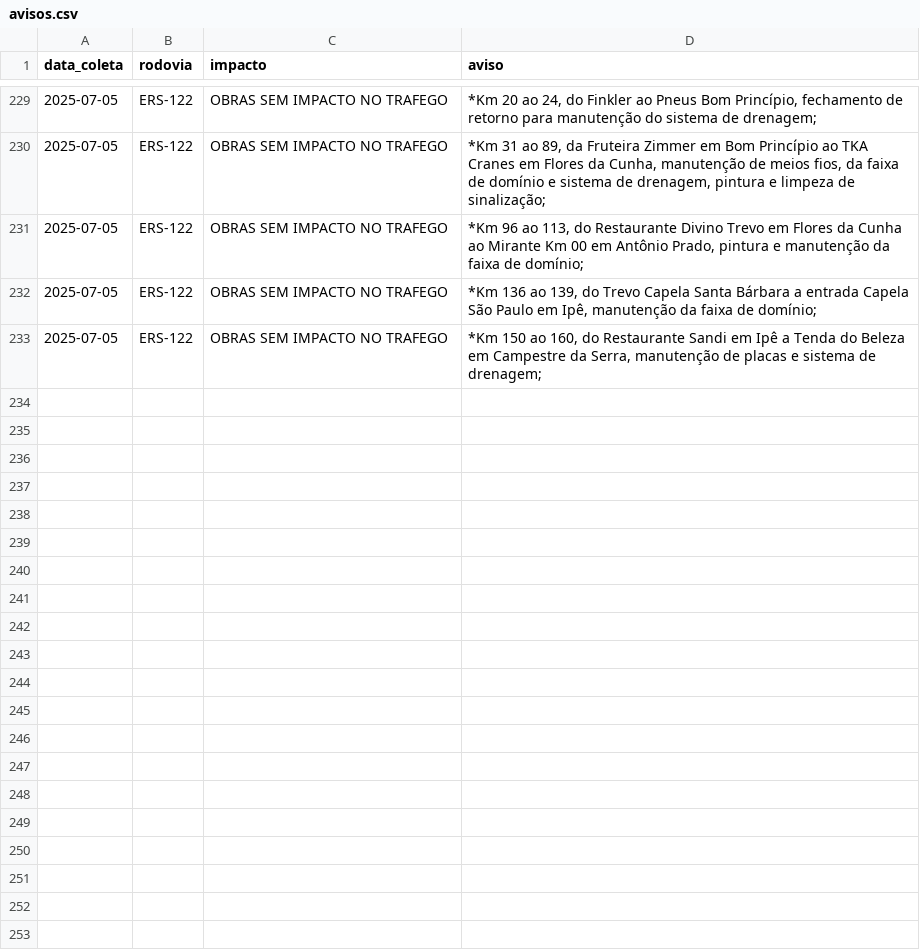
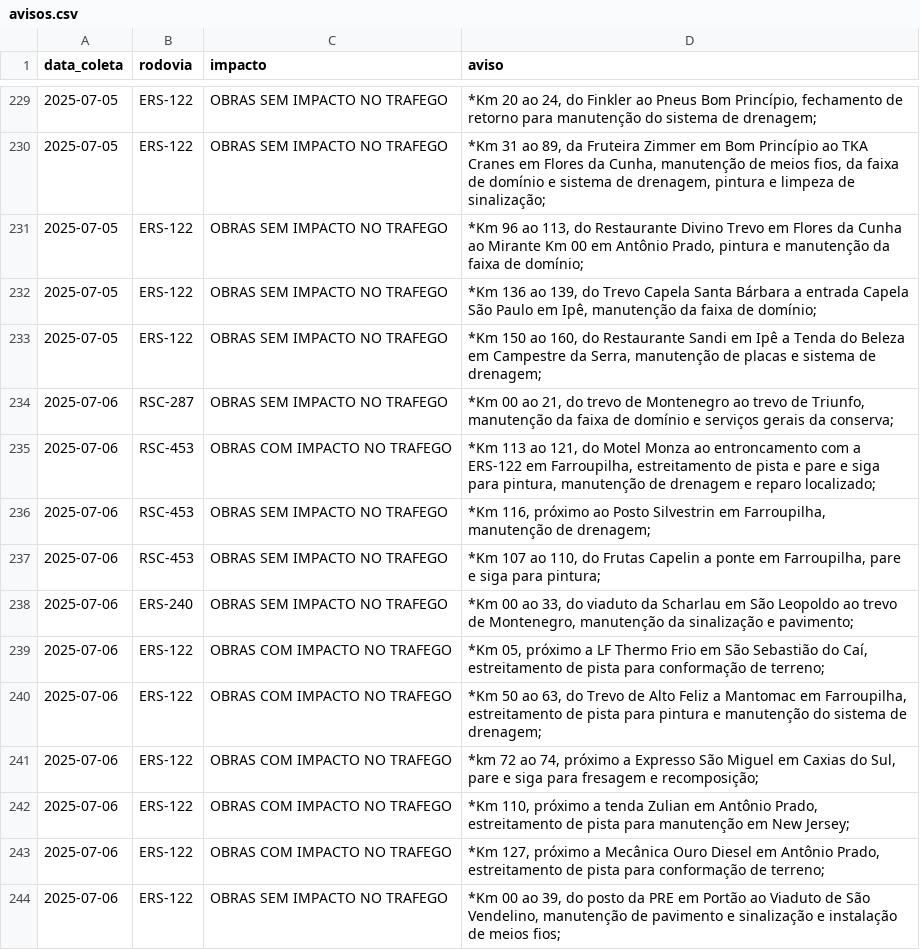
Before and after one commit to gabriel-englert/csg, a CSV file: data/avisos.csv, drawn as a sheet; only a part is shown, gaps mark what is left out; the diff names each change by its address in the sheet, - before the commit and + after, or states it on an @@ line.

```diff
--- a/data/avisos.csv
+++ b/data/avisos.csv
+row 234: 2025-07-06 | RSC-287 | OBRAS SEM IMPACTO NO TRAFEGO | *Km 00 ao 21, do trevo de Montenegro ao trevo de Triunfo, manutenção da faixa de domínio e serviços gerais da conserva;
+row 235: 2025-07-06 | RSC-453 | OBRAS COM IMPACTO NO TRAFEGO | *Km 113 ao 121, do Motel Monza ao entroncamento com a ERS-122 em Farroupilha, estreitamento de pista e pare e siga para pintura, manutenção de drenagem e reparo localizado;
+row 236: 2025-07-06 | RSC-453 | OBRAS SEM IMPACTO NO TRAFEGO | *Km 116, próximo ao Posto Silvestrin em Farroupilha, manutenção de drenagem;
+row 237: 2025-07-06 | RSC-453 | OBRAS SEM IMPACTO NO TRAFEGO | *Km 107 ao 110, do Frutas Capelin a ponte em Farroupilha, pare e siga para pintura;
+row 238: 2025-07-06 | ERS-240 | OBRAS SEM IMPACTO NO TRAFEGO | *Km 00 ao 33, do viaduto da Scharlau em São Leopoldo ao trevo de Montenegro, manutenção da sinalização e pavimento;
+row 239: 2025-07-06 | ERS-122 | OBRAS COM IMPACTO NO TRAFEGO | *Km 05, próximo a LF Thermo Frio em São Sebastião do Caí, estreitamento de pista para conformação de terreno;
+row 240: 2025-07-06 | ERS-122 | OBRAS COM IMPACTO NO TRAFEGO | *Km 50 ao 63, do Trevo de Alto Feliz a Mantomac em Farroupilha, estreitamento de pista para pintura e manutenção do sistema de drenagem;
+row 241: 2025-07-06 | ERS-122 | OBRAS COM IMPACTO NO TRAFEGO | *km 72 ao 74, próximo a Expresso São Miguel em Caxias do Sul, pare e siga para fresagem e recomposição;
+row 242: 2025-07-06 | ERS-122 | OBRAS COM IMPACTO NO TRAFEGO | *Km 110, próximo a tenda Zulian em Antônio Prado, estreitamento de pista para manutenção em New Jersey;
+row 243: 2025-07-06 | ERS-122 | OBRAS COM IMPACTO NO TRAFEGO | *Km 127, próximo a Mecânica Ouro Diesel em Antônio Prado, estreitamento de pista para conformação de terreno;
+row 244: 2025-07-06 | ERS-122 | OBRAS SEM IMPACTO NO TRAFEGO | *Km 00 ao 39, do posto da PRE em Portão ao Viaduto de São Vendelino, manutenção de pavimento e sinalização e instalação de meios fios;
```
